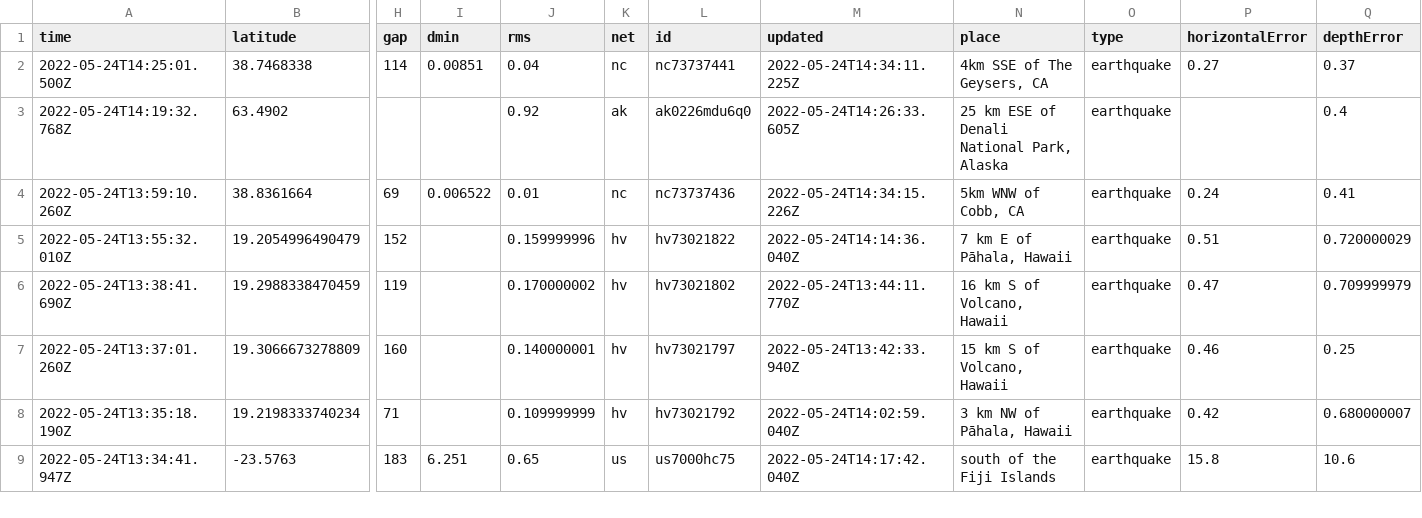
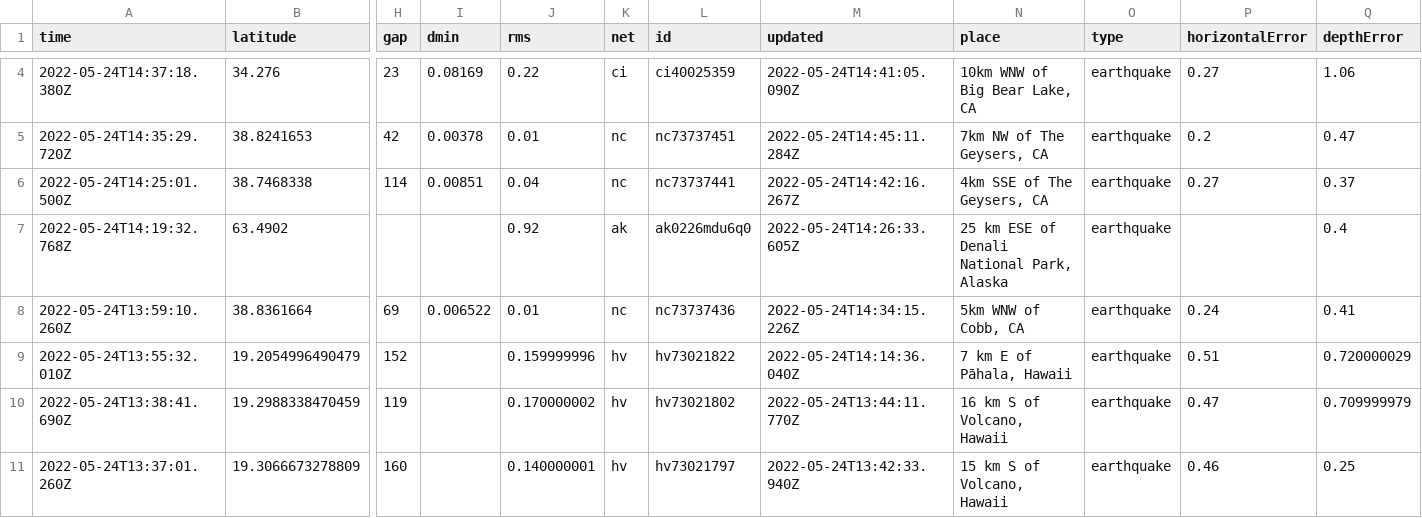
Before and after one commit to rthomasgannett/data-reporter-robot, a CSV file: usgs_current.csv, drawn as a sheet; only a part is shown, gaps mark what is left out; the shorter side is filled out with more unchanged rows; addresses are those after the commit; rows hold the shown columns only; the diff covers the shown part only; the diff names each change by its address in the sheet, - before the commit and + after, or states it on an @@ line.

```diff
--- a/usgs_current.csv
+++ b/usgs_current.csv
+row 4: 2022-05-24T14:37:18.380Z | 34.276 | 23 | 0.08169 | 0.22 | ci | ci40025359 | 2022-05-24T14:41:05.090Z | 10km WNW of Big Bear Lake, CA | earthquake | 0.27 | 1.06
+row 5: 2022-05-24T14:35:29.720Z | 38.8241653 | 42 | 0.00378 | 0.01 | nc | nc73737451 | 2022-05-24T14:45:11.284Z | 7km NW of The Geysers, CA | earthquake | 0.2 | 0.47
-M6 (updated): 2022-05-24T14:34:11.225Z
+M6 (updated): 2022-05-24T14:42:16.267Z
```
Also changed, not shown: 3 added rows, 3 removed rows and 7 edited cells elsewhere in this file.
